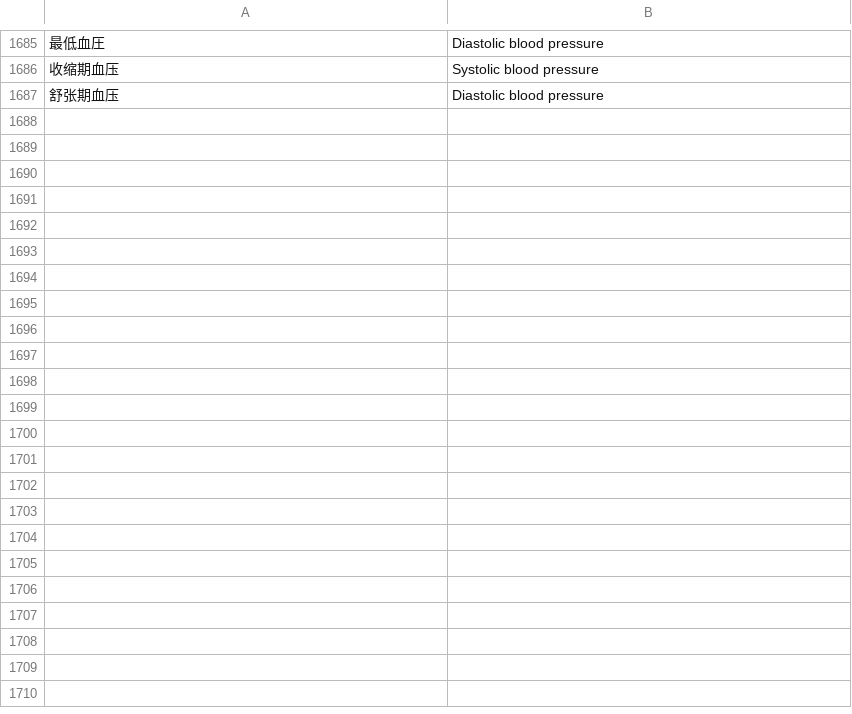
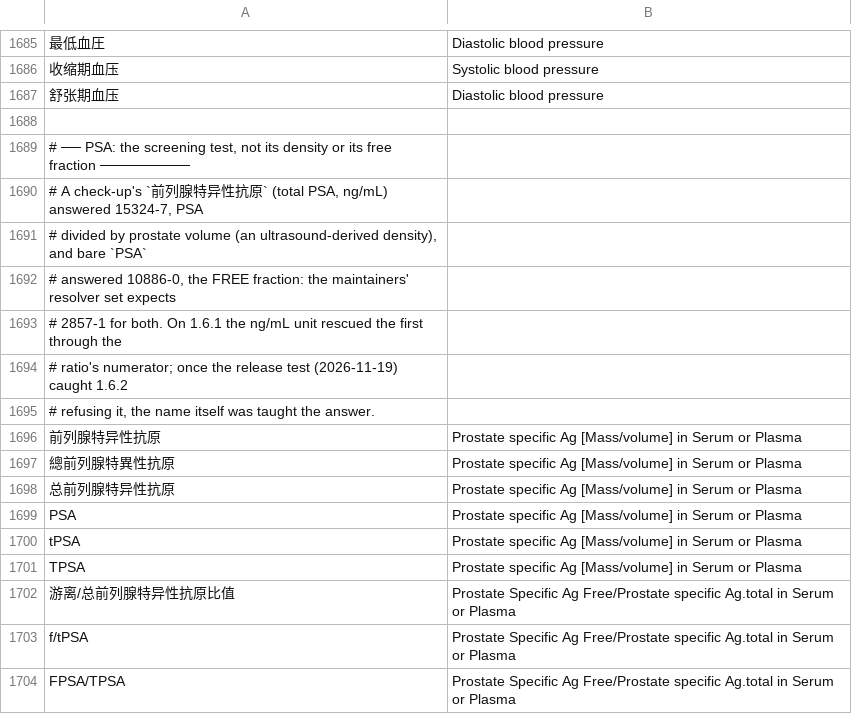
Before and after one commit to thetahealth/mirobody, a TSV file: mirobody/res/loinc/resolver_overrides.tsv, drawn as a sheet; only a part is shown, gaps mark what is left out; the diff names each change by its address in the sheet, - before the commit and + after, or states it on an @@ line.

```diff
--- a/mirobody/res/loinc/resolver_overrides.tsv
+++ b/mirobody/res/loinc/resolver_overrides.tsv
+row 1688: (empty)
+row 1689: # ── PSA: the screening test, not its density or its free fraction ─────────
+row 1690: # A check-up's `前列腺特异性抗原` (total PSA, ng/mL) answered 15324-7, PSA
+row 1691: # divided by prostate volume (an ultrasound-derived density), and bare `PSA`
+row 1692: # answered 10886-0, the FREE fraction: the maintainers' resolver set expects
+row 1693: # 2857-1 for both. On 1.6.1 the ng/mL unit rescued the first through the
+row 1694: # ratio's numerator; once the release test (2026-11-19) caught 1.6.2
+row 1695: # refusing it, the name itself was taught the answer.
+row 1696: 前列腺特异性抗原 | Prostate specific Ag [Mass/volume] in Serum or Plasma
+row 1697: 總前列腺特異性抗原 | Prostate specific Ag [Mass/volume] in Serum or Plasma
+row 1698: 总前列腺特异性抗原 | Prostate specific Ag [Mass/volume] in Serum or Plasma
+row 1699: PSA | Prostate specific Ag [Mass/volume] in Serum or Plasma
+row 1700: tPSA | Prostate specific Ag [Mass/volume] in Serum or Plasma
+row 1701: TPSA | Prostate specific Ag [Mass/volume] in Serum or Plasma
+row 1702: 游离/总前列腺特异性抗原比值 | Prostate Specific Ag Free/Prostate specific Ag.total in Serum or Plasma
+row 1703: f/tPSA | Prostate Specific Ag Free/Prostate specific Ag.total in Serum or Plasma
+row 1704: FPSA/TPSA | Prostate Specific Ag Free/Prostate specific Ag.total in Serum or Plasma
```
Also changed, not shown: 4 other files.
